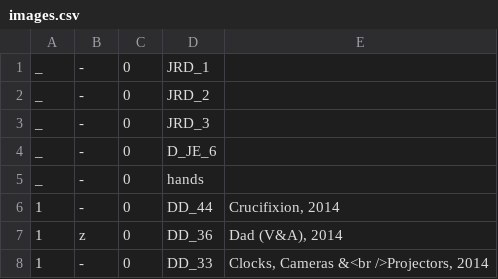
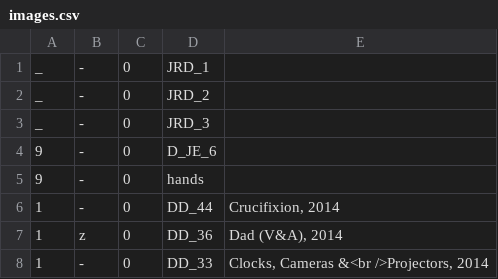
Before and after one commit to jeremydrape/www-jrd, a CSV file: data/csv/images.csv, drawn as a sheet; only a part is shown.

Commit message:
2021-10-12T23:53:32

```diff
--- a/data/csv/images.csv
+++ b/data/csv/images.csv
@@ -3,4 +3,4 @@ _,-,0,JRD_2,""
 _,-,0,JRD_3,""
-_,-,0,D_JE_6,""
-_,-,0,hands,""
+9,-,0,D_JE_6,""
+9,-,0,hands,""
 1,-,0,DD_44,"Crucifixion, 2014"
```
